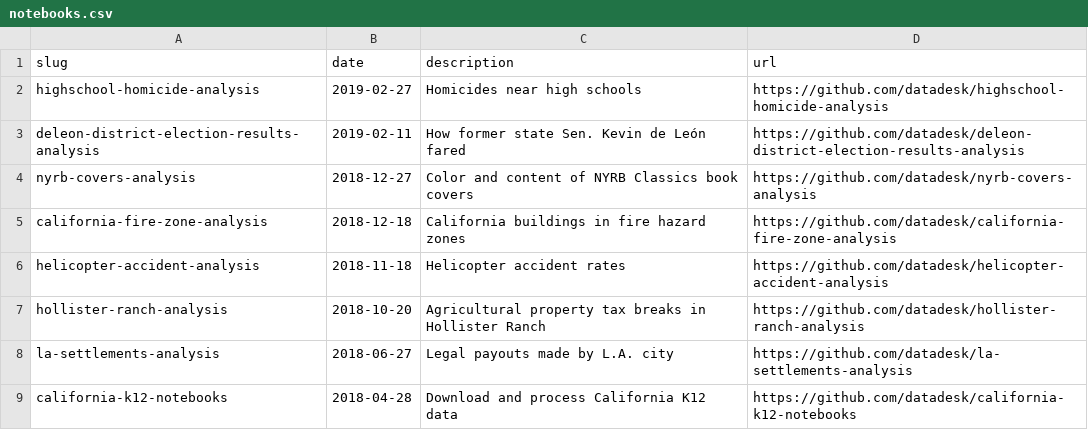
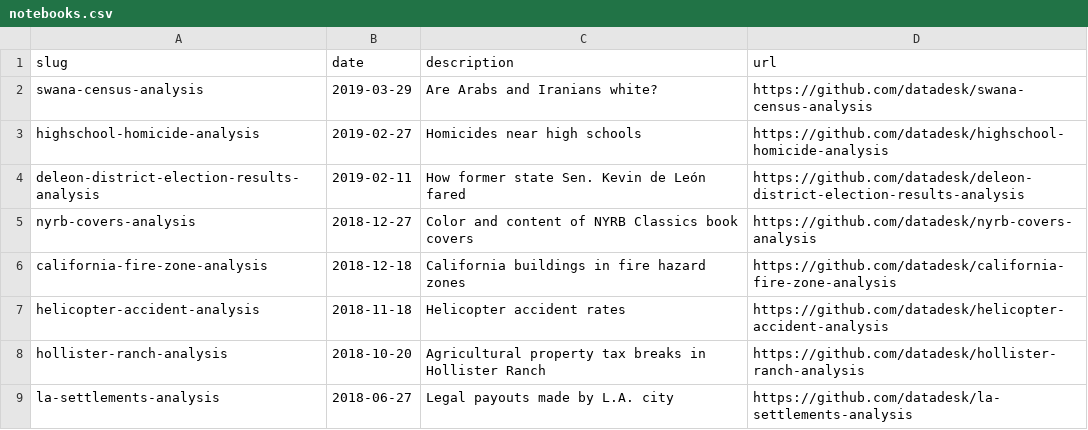
Before and after one commit to datadesk/notebooks, a CSV file: notebooks.csv, drawn as a sheet; only a part is shown; the shorter side is filled out with more unchanged rows; the diff names each change by its address in the sheet, - before the commit and + after, or states it on an @@ line.

Commit message:
Added SWANA

```diff
--- a/notebooks.csv
+++ b/notebooks.csv
+row 2: swana-census-analysis | 2019-03-29 | Are Arabs and Iranians white? | https://github.com/datadesk/swana-census-analysis
```
Also changed, not shown: 1 other file.
